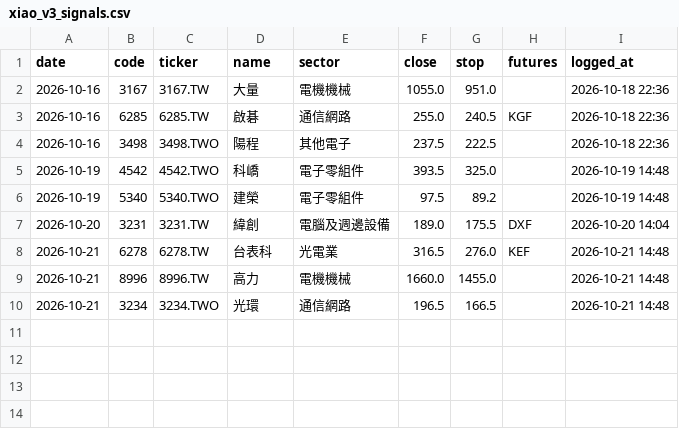
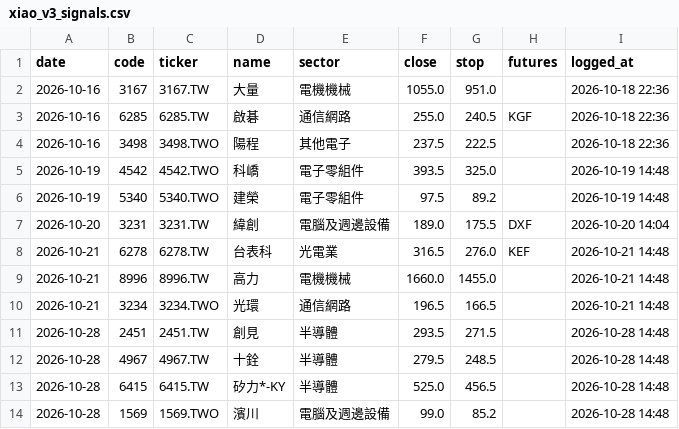
Before and after one commit to maybecrab-CQR/CQR-Dashboard, a CSV file: signal_log/xiao_v3_signals.csv, drawn as a sheet; the diff names each change by its address in the sheet, - before the commit and + after, or states it on an @@ line.

Commit message:
自動更新 signal_log/xiao_v3_signals.csv（2026-10-28 14:49）

```diff
--- a/signal_log/xiao_v3_signals.csv
+++ b/signal_log/xiao_v3_signals.csv
+row 11: 2026-10-28 | 2451 | 2451.TW | 創見 | 半導體 | 293.5 | 271.5 |  | 2026-10-28 14:48
+row 12: 2026-10-28 | 4967 | 4967.TW | 十銓 | 半導體 | 279.5 | 248.5 |  | 2026-10-28 14:48
+row 13: 2026-10-28 | 6415 | 6415.TW | 矽力*-KY | 半導體 | 525.0 | 456.5 |  | 2026-10-28 14:48
+row 14: 2026-10-28 | 1569 | 1569.TWO | 濱川 | 電腦及週邊設備 | 99.0 | 85.2 |  | 2026-10-28 14:48
```
